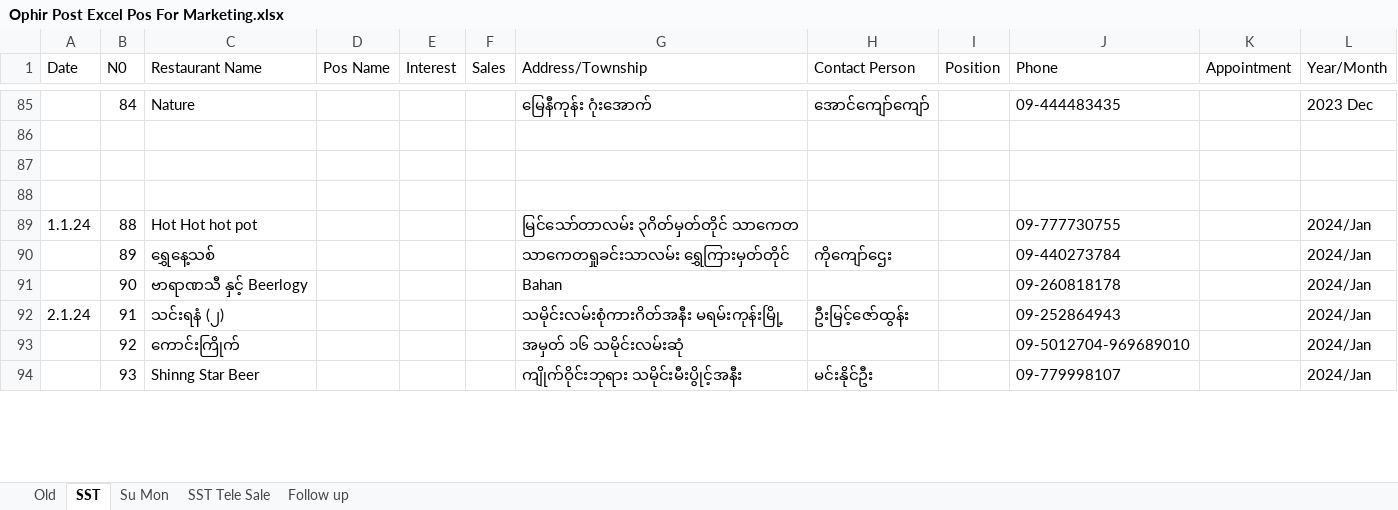
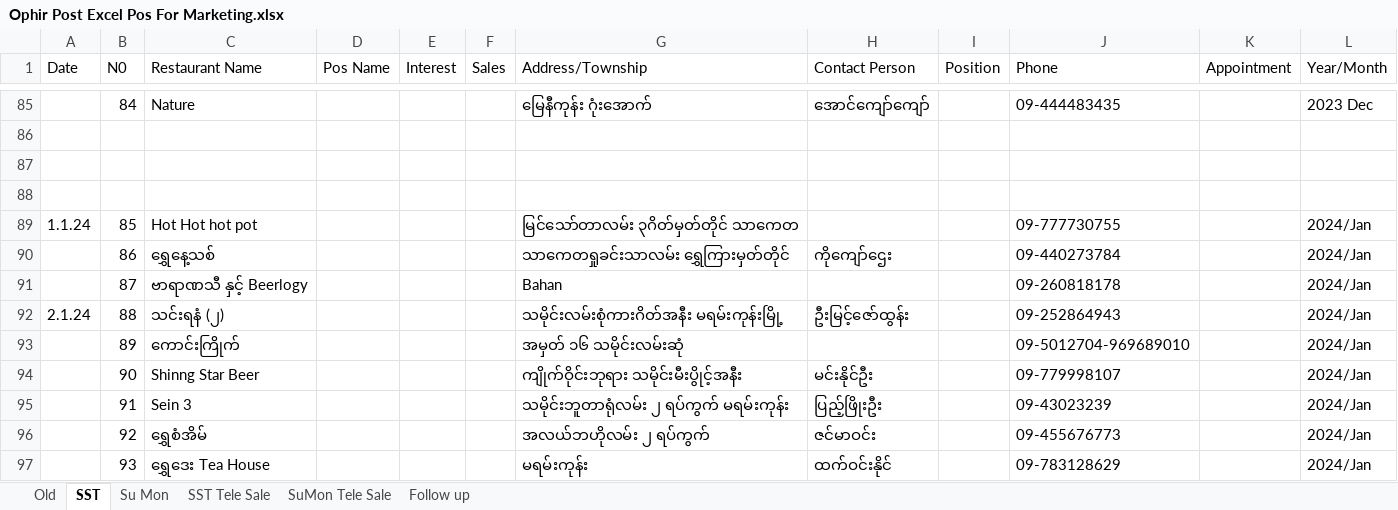
Before and after one commit to Thet-Naing799555/Pos-excel, an Excel workbook: Ophir Post Excel Pos For Marketing.xlsx, sheet SST, drawn as a sheet; only a part is shown, gaps mark what is left out; values as stored, in another font and other column widths than the file's, no cell formats; conditional formats not drawn; addresses are those after the commit; the diff covers the shown part only; the diff names each change by its address in the sheet, - before the commit and + after, or states it on an @@ line.

```diff
--- a/Ophir Post Excel Pos For Marketing.xlsx (sheet SST)
+++ b/Ophir Post Excel Pos For Marketing.xlsx (sheet SST)
+sheet tab: SuMon Tele Sale
+row 89: 1.1.24 | 85 | Hot Hot hot pot |  |  |  | မြင်သော်တာလမ်း ၃ဂိတ်မှတ်တိုင် သာကေတ |  |  | 09-777730755 |  | 2024/Jan
+row 90:  | 86 | ရွှေနေ့သစ် |  |  |  | သာကေတရှုခင်းသာလမ်း ‌ရွှေကြားမှတ်တိုင် | ကိုကျော်ဌေး |  | 09-440273784 |  | 2024/Jan
+row 91:  | 87 | ဗာရာဏသီ နှင့် Beerlogy |  |  |  | Bahan |  |  | 09-260818178 |  | 2024/Jan
-A92 (Date): 1.1.24
+A92 (Date): 2.1.24
-C92 (Restaurant Name): Hot Hot hot pot
+C92 (Restaurant Name): သင်းရနံ (၂)
-G92 (Address/Township): မြင်သော်တာလမ်း ၃ဂိတ်မှတ်တိုင် သာကေတ
+G92 (Address/Township): သမိုင်းလမ်းစုံကားဂိတ်အနီး မရမ်းကုန်းမြို့
-H92 (Contact Person): (empty)
+H92 (Contact Person): ဦးမြင့်ဇော်ထွန်း
-J92 (Phone): 09-777730755
+J92 (Phone): 09-252864943
-C93 (Restaurant Name): ရွှေနေ့သစ်
+C93 (Restaurant Name): ကောင်းကြိုက်
-G93 (Address/Township): သာကေတရှုခင်းသာလမ်း ‌ရွှေကြားမှတ်တိုင်
+G93 (Address/Township): အမှတ် ၁၆ သမိုင်းလမ်းဆုံ
-H93 (Contact Person): ကိုကျော်ဌေး
+H93 (Contact Person): (empty)
-J93 (Phone): 09-440273784
+J93 (Phone): 09-5012704-969689010
-C94 (Restaurant Name): ဗာရာဏသီ နှင့် Beerlogy
+C94 (Restaurant Name): Shinng Star Beer
-G94 (Address/Township): Bahan
+G94 (Address/Township): ကျိုက်ဝိုင်းဘုရား သမိုင်းမီးပွိုင့်အနီး
-H94 (Contact Person): (empty)
+H94 (Contact Person): မင်းနိုင်ဦး
-J94 (Phone): 09-260818178
+J94 (Phone): 09-779998107
-A95 (Date): 2.1.24
+A95 (Date): (empty)
-C95 (Restaurant Name): သင်းရနံ (၂)
+C95 (Restaurant Name): Sein 3
-G95 (Address/Township): သမိုင်းလမ်းစုံကားဂိတ်အနီး မရမ်းကုန်းမြို့
+G95 (Address/Township): သမိုင်းဘူတာရုံလမ်း ၂ ရပ်ကွက် မရမ်းကုန်း
-H95 (Contact Person): ဦးမြင့်ဇော်ထွန်း
+H95 (Contact Person): ပြည့်ဖြိုးဦး
-J95 (Phone): 09-252864943
+J95 (Phone): 09-43023239
-C96 (Restaurant Name): ကောင်းကြိုက်
+C96 (Restaurant Name): ရွှေစံအိမ်
-G96 (Address/Township): အမှတ် ၁၆ သမိုင်းလမ်းဆုံ
+G96 (Address/Township): အလယ်ဘဟိုလမ်း ၂ ရပ်ကွက်
-H96 (Contact Person): (empty)
+H96 (Contact Person): ဇင်မာဝင်း
-J96 (Phone): 09-5012704-969689010
+J96 (Phone): 09-455676773
-C97 (Restaurant Name): Shinng Star Beer
+C97 (Restaurant Name): ရွှေဒေး Tea House
-G97 (Address/Township): ကျိုက်ဝိုင်းဘုရား သမိုင်းမီးပွိုင့်အနီး
+G97 (Address/Township): မရမ်းကုန်း
-H97 (Contact Person): မင်းနိုင်ဦး
+H97 (Contact Person): ထက်ဝင်းနိုင်
-J97 (Phone): 09-779998107
+J97 (Phone): 09-783128629
```
Also changed, not shown: 12 added rows and 449 edited cells elsewhere in this sheet, sheet Su Mon, sheet Follow up, cell formats, 1 other file.
